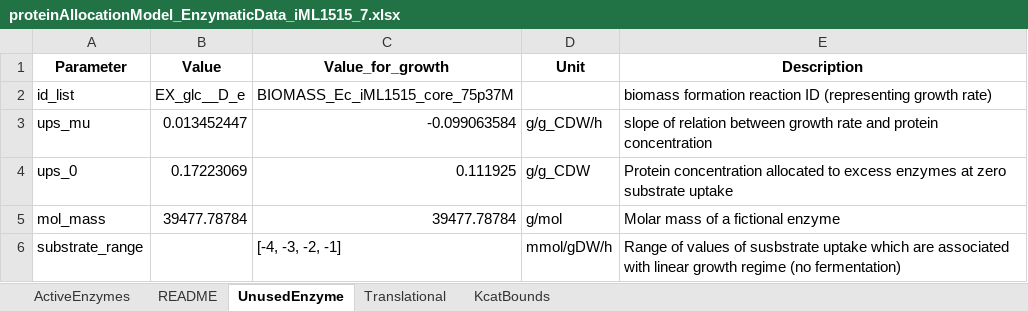
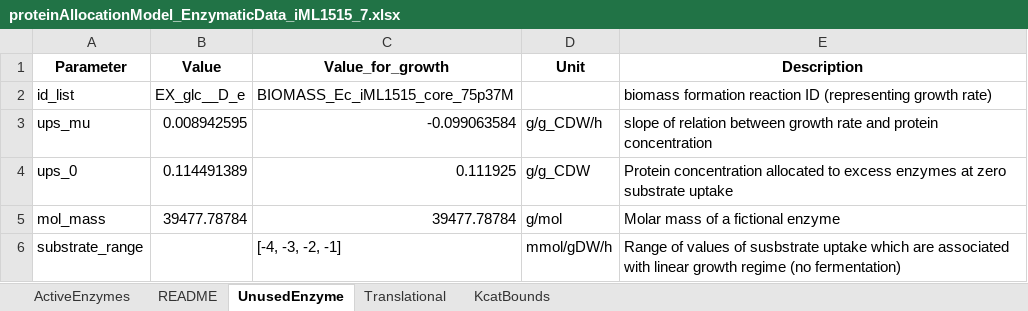
Before and after one commit to iAMB-RWTH-Aachen/PAMparametrizer, an Excel workbook: Results/3_analysis/parameter_files/proteinAllocationModel_EnzymaticData_iML1515_7.xlsx, sheet UnusedEnzyme, drawn as a sheet; values as stored, in another font and other column widths than the file's, no borders; the diff names each change by its address in the sheet, - before the commit and + after, or states it on an @@ line.

```diff
--- a/Results/3_analysis/parameter_files/proteinAllocationModel_EnzymaticData_iML1515_7.xlsx (sheet UnusedEnzyme)
+++ b/Results/3_analysis/parameter_files/proteinAllocationModel_EnzymaticData_iML1515_7.xlsx (sheet UnusedEnzyme)
-B3 (Value): 0.013452447
+B3 (Value): 0.008942595
-B4 (Value): 0.17223069
+B4 (Value): 0.114491389
```
Also changed, not shown: sheet ActiveEnzymes, Results/3_analysis/parameter_files/proteinAllocationModel_EnzymaticData_iML1515_1.xlsx, Results/3_analysis/parameter_files/proteinAllocationModel_EnzymaticData_iML1515_2.xlsx, 10 other files.
